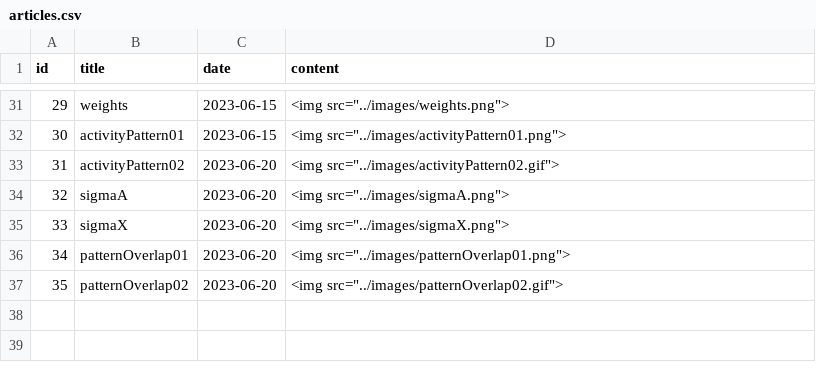
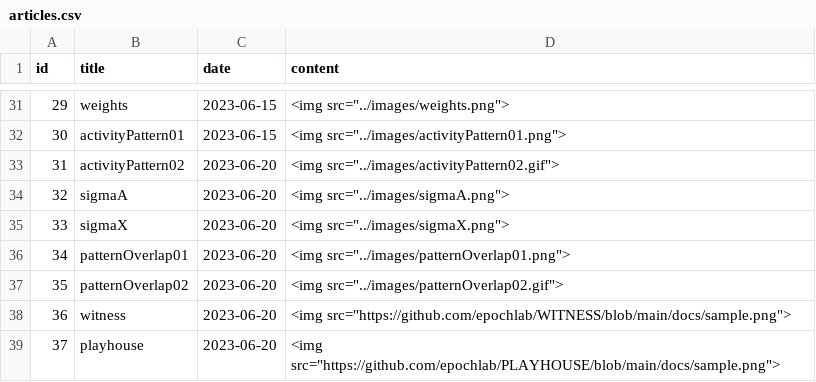
Before and after one commit to epochlab/epochlab.github.io, a CSV file: articles.csv, drawn as a sheet; only a part is shown, gaps mark what is left out.

Commit message:
Add WITNESS and PLAYHOUSE

```diff
--- a/articles.csv
+++ b/articles.csv
@@ -37 +37,3 @@ id,title,date,content
 35,patternOverlap02,2023-06-20,<img src="../images/patternOverlap02.gif">
+36,witness,2023-06-20,<img src="https://github.com/epochlab/WITNESS/blob/main/docs/sample.png">
+37,playhouse,2023-06-20,<img src="https://github.com/epochlab/PLAYHOUSE/blob/main/docs/sample.png">
```
Also changed, not shown: 3 other files.
